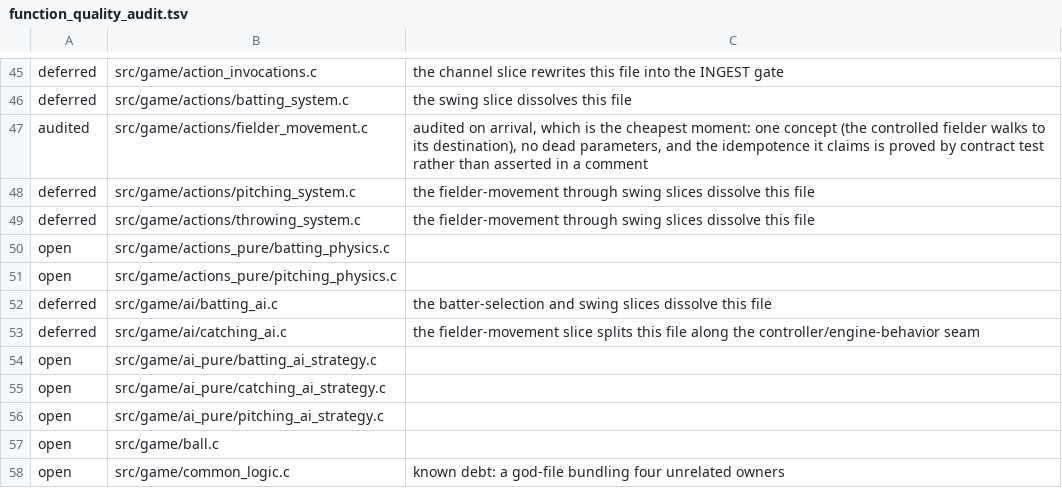
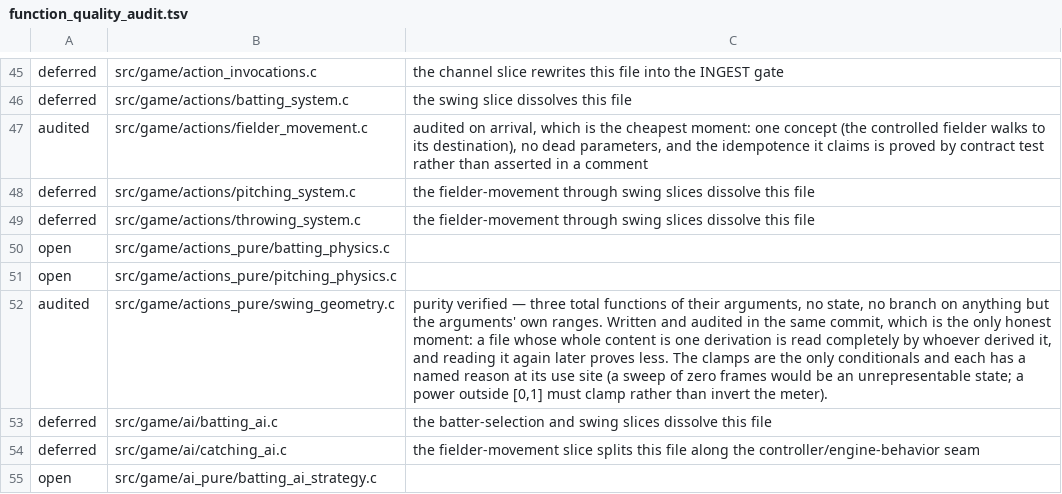
Before and after one commit to teekuningas/PNB, a TSV file: tools/function_quality_audit.tsv, drawn as a sheet; only a part is shown, gaps mark what is left out; the shorter side is filled out with more unchanged rows.

Commit message:
Collapse the batting elevation law, and let a test say which knobs are playable
The swing's launch elevation was a four-term expression over two meter counts.
Substituting the meter's DISPLAYED position — the value a human was reading off
the screen all along — cancels the whole scaleNumber/zeroNumber apparatus:

    V = 364 * ball_vy * (16/52 - d)

Power drops out entirely. That apparatus existed only to undo a meter whose
scale depended on power, so the two values a batter declares are already
independent in the physics; only the widget couples them, through the marker's
top. The unit tier proves the equivalence over the whole reachable grid rather
than at a point, which is what lets the slice claim the swing still feels the
same while the values crossing the boundary change completely.

The marker's top falls out simpler too: FOCAL + power*(1-FOCAL), running from
exactly the sweet spot at zero power — a bunt cannot be mistimed into loft — to
the full meter at full power.

The knobs live in one block because their joint effect on difficulty has a
closed form, so the acceptance bands can be ASSERTED instead of playtested: a
hit window that stays humanly timeable at its hardest and a decision at its
easiest, a difficulty gradient that exists and stays bounded, a sweet spot
reachable on every pitch, and a lead the value must land inside. Each was
ablated and each fails on its own claim and no other — stretching the vertical
sweep to 200 kills the difficulty gradient (the sweep clamps to the flight, so
ball speed cancels), a longer power ping-pong starves the windup of cycles, and
dropping the lead makes the easiest swing a formality.

pitch_windup_total_frames and the windup segment constants move to the pure
physics file, where the geometry test can size a windup without taking the whole
engine header.

The new file arrives audited rather than joining the queue: a file whose whole
content is one derivation is read completely by whoever derived it, and reading
it again later would prove less.

```diff
--- a/tools/function_quality_audit.tsv
+++ b/tools/function_quality_audit.tsv
@@ -51,2 +51,3 @@ open	src/game/actions_pure/batting_physics.c
 open	src/game/actions_pure/pitching_physics.c	
+audited	src/game/actions_pure/swing_geometry.c	purity verified — three total functions of their arguments, no state, no branch on anything but the arguments' own ranges. Written and audited in the same commit, which is the only honest moment: a file whose whole content is one derivation is read completely by whoever derived it, and reading it again later proves less. The clamps are the only conditionals and each has a named reason at its use site (a sweep of zero frames would be an unrepresentable state; a power outside [0,1] must clamp rather than invert the meter).
 deferred	src/game/ai/batting_ai.c	the batter-selection and swing slices dissolve this file
```
Also changed, not shown: 11 other files.
